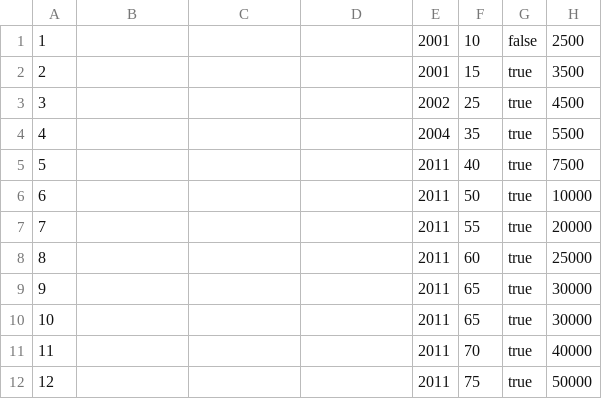
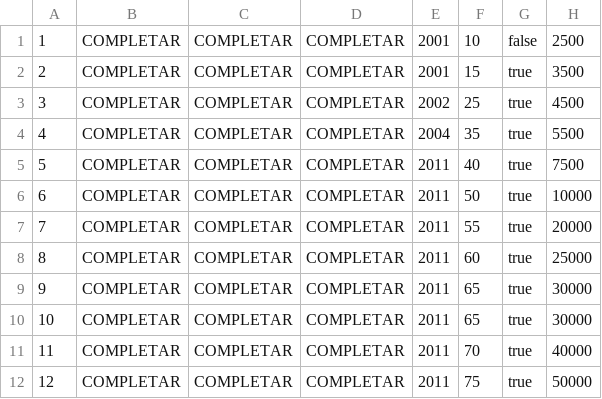
Before and after one commit to sfrigieri/tp-integrador, a CSV file: camiones.csv, drawn as a sheet.

```diff
--- a/camiones.csv
+++ b/camiones.csv
@@ -1,12 +1,12 @@
-"1"," "," "," ","2001","10","false","2500"
-"2"," "," "," ","2001","15","true","3500"
-"3"," "," "," ","2002","25","true","4500"
-"4"," "," "," ","2004","35","true","5500"
-"5"," "," "," ","2011","40","true","7500"
-"6"," "," "," ","2011","50","true","10000"
-"7"," "," "," ","2011","55","true","20000"
-"8"," "," "," ","2011","60","true","25000"
-"9"," "," "," ","2011","65","true","30000"
-"10"," "," "," ","2011","65","true","30000"
-"11"," "," "," ","2011","70","true","40000"
-"12"," "," "," ","2011","75","true","50000"
+"1","COMPLETAR","COMPLETAR","COMPLETAR","2001","10","false","2500"
+"2","COMPLETAR","COMPLETAR","COMPLETAR","2001","15","true","3500"
+"3","COMPLETAR","COMPLETAR","COMPLETAR","2002","25","true","4500"
+"4","COMPLETAR","COMPLETAR","COMPLETAR","2004","35","true","5500"
+"5","COMPLETAR","COMPLETAR","COMPLETAR","2011","40","true","7500"
+"6","COMPLETAR","COMPLETAR","COMPLETAR","2011","50","true","10000"
+"7","COMPLETAR","COMPLETAR","COMPLETAR","2011","55","true","20000"
+"8","COMPLETAR","COMPLETAR","COMPLETAR","2011","60","true","25000"
+"9","COMPLETAR","COMPLETAR","COMPLETAR","2011","65","true","30000"
+"10","COMPLETAR","COMPLETAR","COMPLETAR","2011","65","true","30000"
+"11","COMPLETAR","COMPLETAR","COMPLETAR","2011","70","true","40000"
+"12","COMPLETAR","COMPLETAR","COMPLETAR","2011","75","true","50000"
```
Also changed, not shown: 9 other files.
